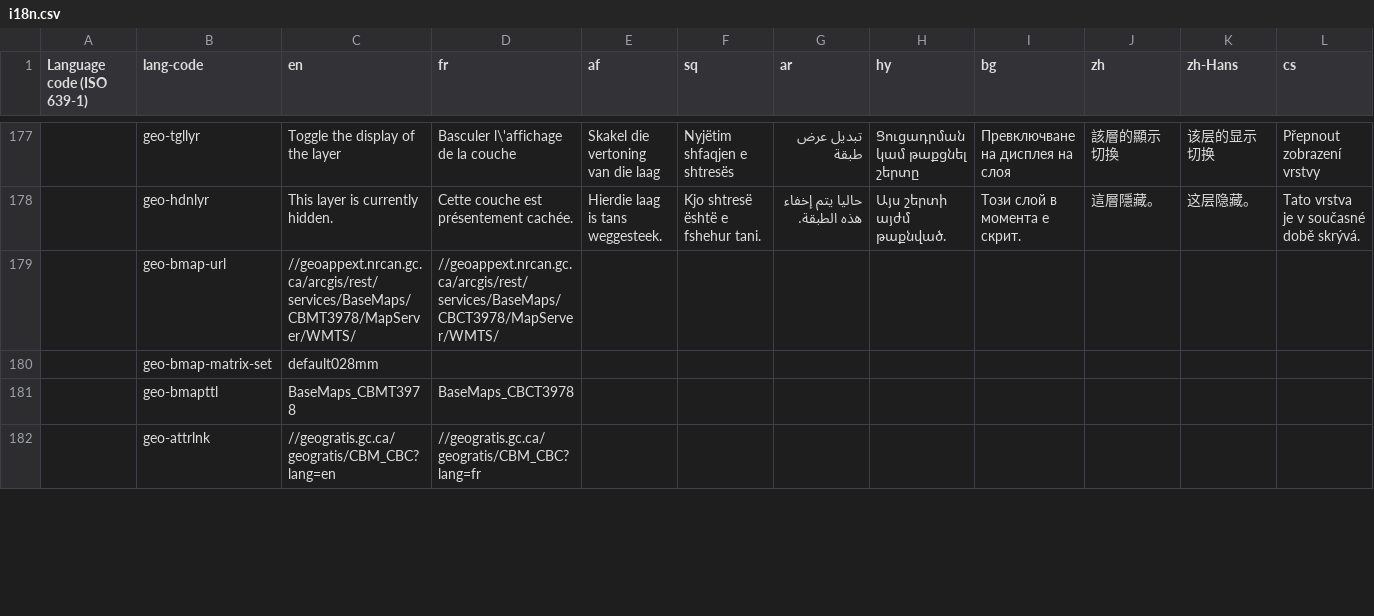
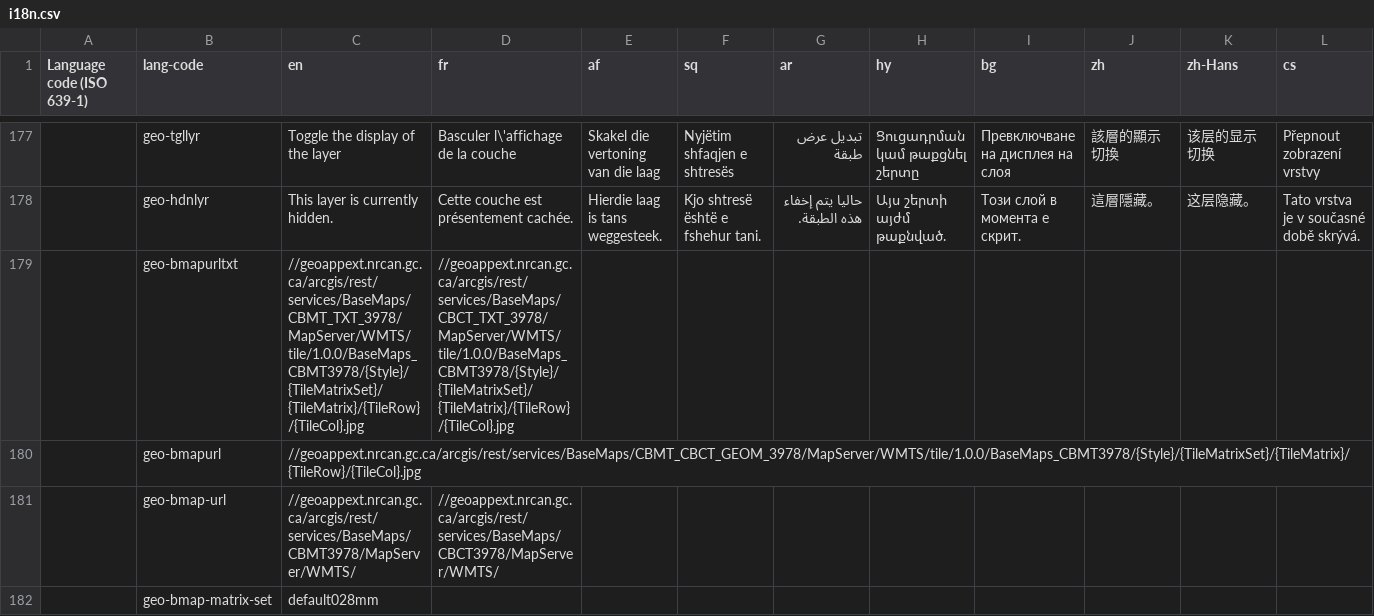
Before and after one commit to zhishare751283865MelindaSmith/wet-boew, a CSV file: src/i18n/i18n.csv, drawn as a sheet; only a part is shown, gaps mark what is left out; the shorter side is filled out with more unchanged rows; rows hold the shown columns only; the diff names each change by its address in the sheet, - before the commit and + after, or states it on an @@ line.

Commit message:
Updated i18n file to support backwards compatibility.

```diff
--- a/src/i18n/i18n.csv
+++ b/src/i18n/i18n.csv
+row 179:  | geo-bmapurltxt | //geoappext.nrcan.gc.ca/arcgis/rest/services/BaseMaps/CBMT_TXT_3978/MapServer/WMTS/tile/1.0.0/BaseMaps_CBMT3978/{Style}/{TileMatrixSet}/{TileMatrix}/{TileRow}/{TileCol}.jpg | //geoappext.nrcan.gc.ca/arcgis/rest/services/BaseMaps/CBCT_TXT_3978/MapServer/WMTS/tile/1.0.0/BaseMaps_CBMT3978/{Style}/{TileMatrixSet}/{TileMatrix}/{TileRow}/{TileCol}.jpg
+row 180:  | geo-bmapurl | //geoappext.nrcan.gc.ca/arcgis/rest/services/BaseMaps/CBMT_CBCT_GEOM_3978/MapServer/WMTS/tile/1.0.0/BaseMaps_CBMT3978/{Style}/{TileMatrixSet}/{TileMatrix}/{TileRow}/{TileCol}.jpg
```
